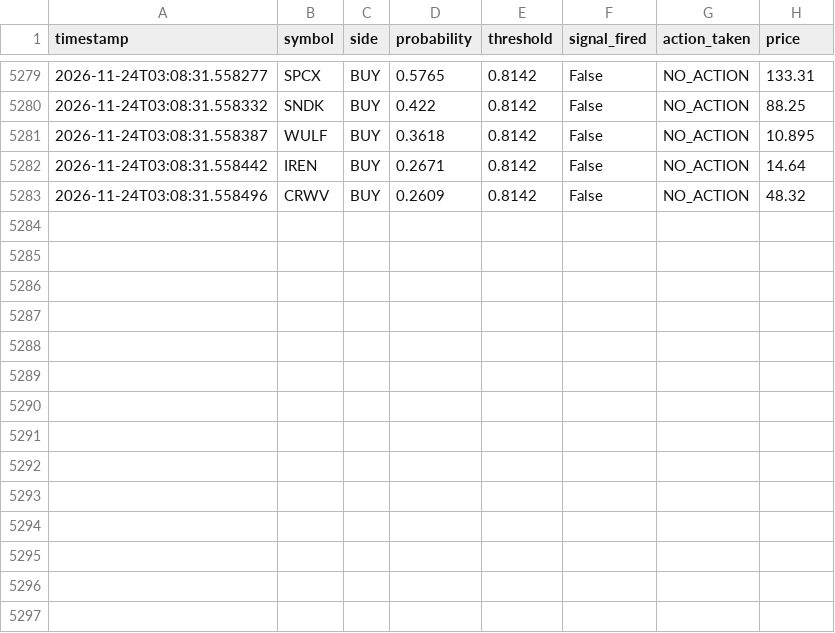
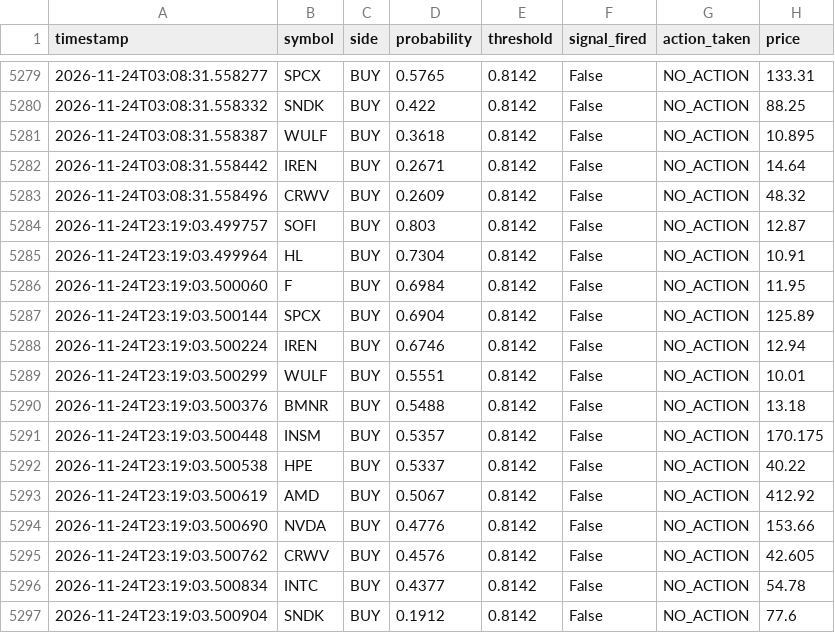
Before and after one commit to jp3tty/ml-trading-bot, a CSV file: paper_trade_log/signals.csv, drawn as a sheet; only a part is shown, gaps mark what is left out.

```diff
--- a/paper_trade_log/signals.csv
+++ b/paper_trade_log/signals.csv
@@ -5283 +5283,15 @@ timestamp,symbol,side,probability,threshold,signal_fired,action_taken,price
 2026-11-24T03:08:31.558496,CRWV,BUY,0.2609,0.8142,False,NO_ACTION,48.32
+2026-11-24T23:19:03.499757,SOFI,BUY,0.803,0.8142,False,NO_ACTION,12.87
+2026-11-24T23:19:03.499964,HL,BUY,0.7304,0.8142,False,NO_ACTION,10.91
+2026-11-24T23:19:03.500060,F,BUY,0.6984,0.8142,False,NO_ACTION,11.95
+2026-11-24T23:19:03.500144,SPCX,BUY,0.6904,0.8142,False,NO_ACTION,125.89
+2026-11-24T23:19:03.500224,IREN,BUY,0.6746,0.8142,False,NO_ACTION,12.94
+2026-11-24T23:19:03.500299,WULF,BUY,0.5551,0.8142,False,NO_ACTION,10.01
+2026-11-24T23:19:03.500376,BMNR,BUY,0.5488,0.8142,False,NO_ACTION,13.18
+2026-11-24T23:19:03.500448,INSM,BUY,0.5357,0.8142,False,NO_ACTION,170.175
+2026-11-24T23:19:03.500538,HPE,BUY,0.5337,0.8142,False,NO_ACTION,40.22
+2026-11-24T23:19:03.500619,AMD,BUY,0.5067,0.8142,False,NO_ACTION,412.92
+2026-11-24T23:19:03.500690,NVDA,BUY,0.4776,0.8142,False,NO_ACTION,153.66
+2026-11-24T23:19:03.500762,CRWV,BUY,0.4576,0.8142,False,NO_ACTION,42.605
+2026-11-24T23:19:03.500834,INTC,BUY,0.4377,0.8142,False,NO_ACTION,54.78
+2026-11-24T23:19:03.500904,SNDK,BUY,0.1912,0.8142,False,NO_ACTION,77.6
```
